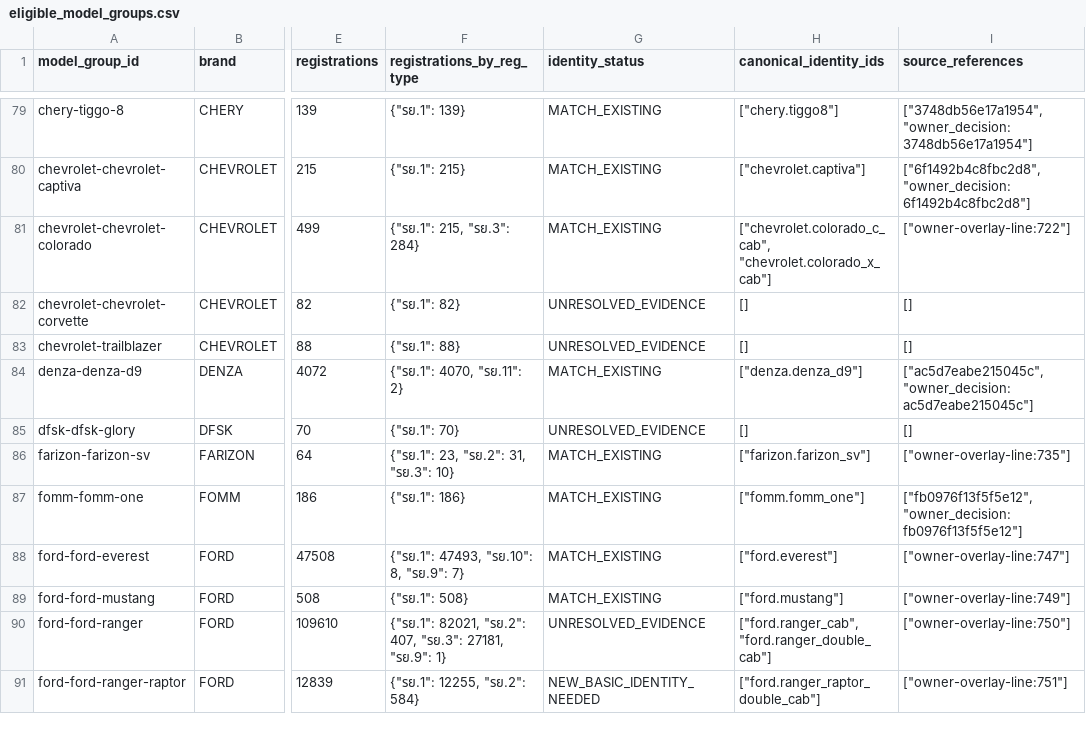
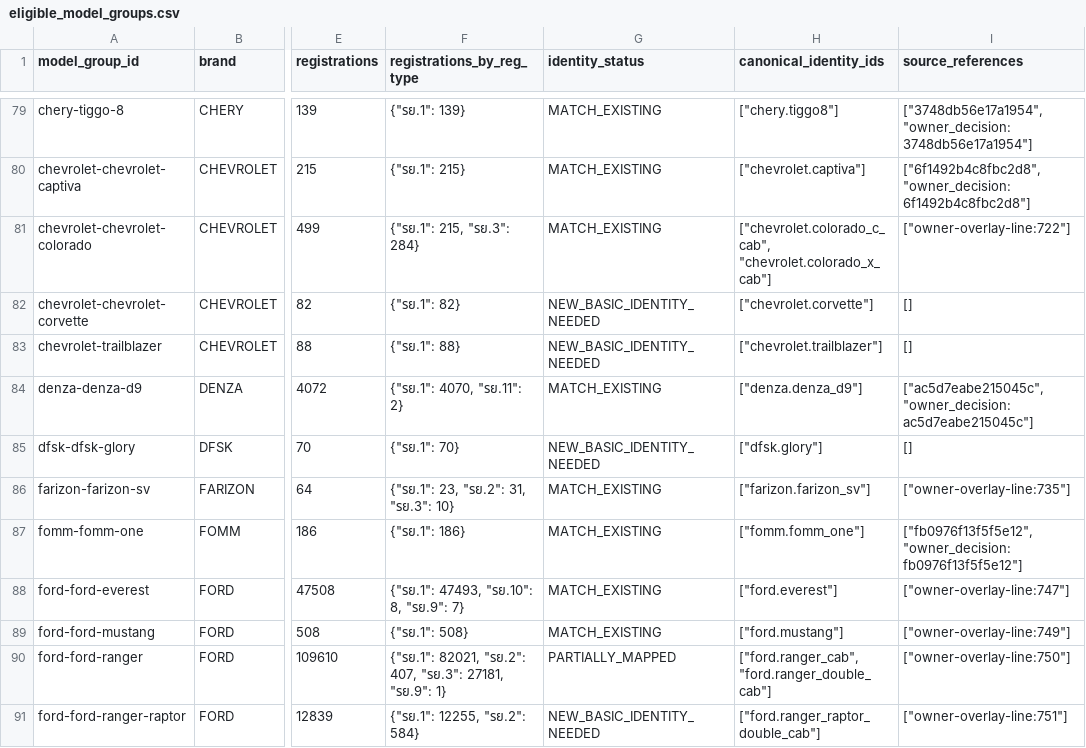
Before and after one commit to smgkikikiki-cloud/TDR, a CSV file: data/packages/ice_crosswalk_r6_offline_recovery_M7.0/qa/filtered_identity_manifest/eligible_model_groups.csv, drawn as a sheet; only a part is shown, gaps mark what is left out; the diff covers the shown part only; the diff names each change by its address in the sheet, - before the commit and + after, or states it on an @@ line.

Commit message:
Complete filtered Ice M7 scope identity recovery

```diff
--- a/data/packages/ice_crosswalk_r6_offline_recovery_M7.0/qa/filtered_identity_manifest/eligible_model_groups.csv
+++ b/data/packages/ice_crosswalk_r6_offline_recovery_M7.0/qa/filtered_identity_manifest/eligible_model_groups.csv
-G82:G83 (identity_status): UNRESOLVED_EVIDENCE
+G82:G83 (identity_status): NEW_BASIC_IDENTITY_NEEDED
-H82 (canonical_identity_ids): []
+H82 (canonical_identity_ids): ["chevrolet.corvette"]
-H83 (canonical_identity_ids): []
+H83 (canonical_identity_ids): ["chevrolet.trailblazer"]
-G85 (identity_status): UNRESOLVED_EVIDENCE
+G85 (identity_status): NEW_BASIC_IDENTITY_NEEDED
-H85 (canonical_identity_ids): []
+H85 (canonical_identity_ids): ["dfsk.glory"]
-G90 (identity_status): UNRESOLVED_EVIDENCE
+G90 (identity_status): PARTIALLY_MAPPED
```
Also changed, not shown: 51 edited cells elsewhere in this file, 11 other files.
